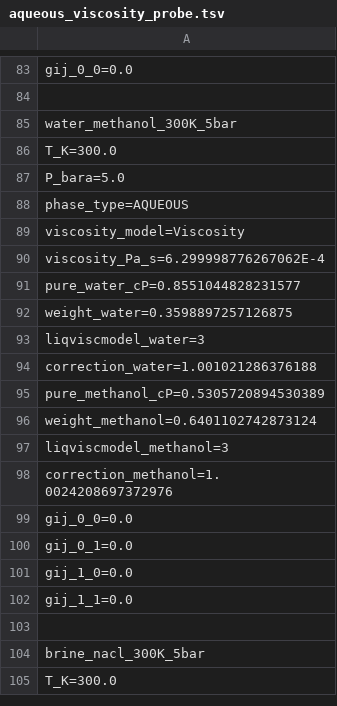
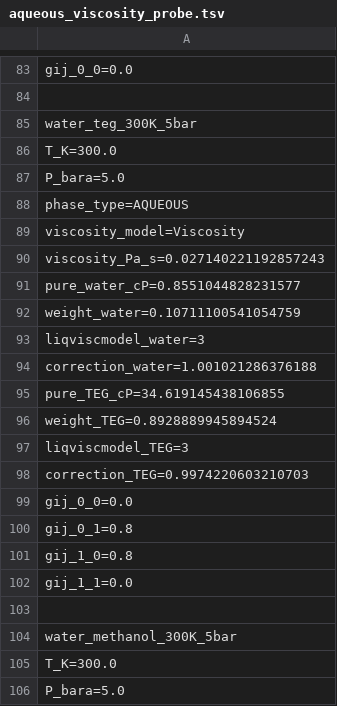
Before and after one commit to PatrickMockridge/Azoth, a TSV file: validation/neqsim/captures/aqueous_viscosity_probe.tsv, drawn as a sheet; only a part is shown, gaps mark what is left out; the shorter side is filled out with more unchanged rows.

```diff
--- a/validation/neqsim/captures/aqueous_viscosity_probe.tsv
+++ b/validation/neqsim/captures/aqueous_viscosity_probe.tsv
@@ -84,2 +84,21 @@ gij_0_0=0.0
 
+water_teg_300K_5bar
+T_K=300.0
+P_bara=5.0
+phase_type=AQUEOUS
+viscosity_model=Viscosity
+viscosity_Pa_s=0.027140221192857243
+pure_water_cP=0.8551044828231577
+weight_water=0.10711100541054759
+liqviscmodel_water=3
+correction_water=1.001021286376188
+pure_TEG_cP=34.619145438106855
+weight_TEG=0.8928889945894524
+liqviscmodel_TEG=3
+correction_TEG=0.9974220603210703
+gij_0_0=0.0
+gij_0_1=0.8
+gij_1_0=0.8
+gij_1_1=0.0
+
 water_methanol_300K_5bar
```
Also changed, not shown: 28 other files.
